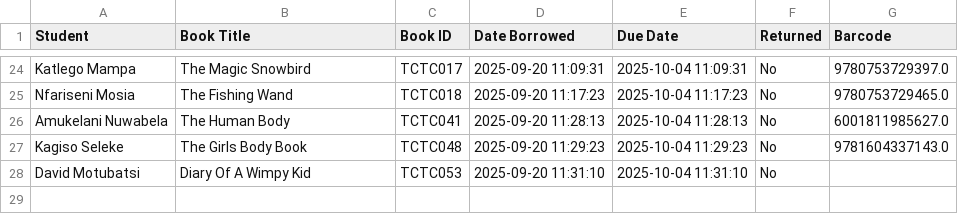
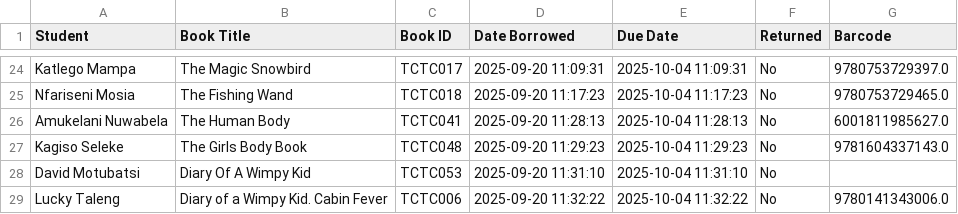
Before and after one commit to Thoko654/tzu-chi-library, a CSV file: data/Borrow_log.csv, drawn as a sheet; only a part is shown, gaps mark what is left out.

```diff
--- a/data/Borrow_log.csv
+++ b/data/Borrow_log.csv
@@ -28 +28,2 @@ Kagiso Seleke,The Girls Body Book,TCTC048,2025-09-20 11:29:23,2025-10-04 11:29:2
 David Motubatsi,Diary Of A Wimpy Kid,TCTC053,2025-09-20 11:31:10,2025-10-04 11:31:10,No,
+Lucky Taleng,Diary of a Wimpy Kid. Cabin Fever,TCTC006,2025-09-20 11:32:22,2025-10-04 11:32:22,No,9780141343006.0
```
